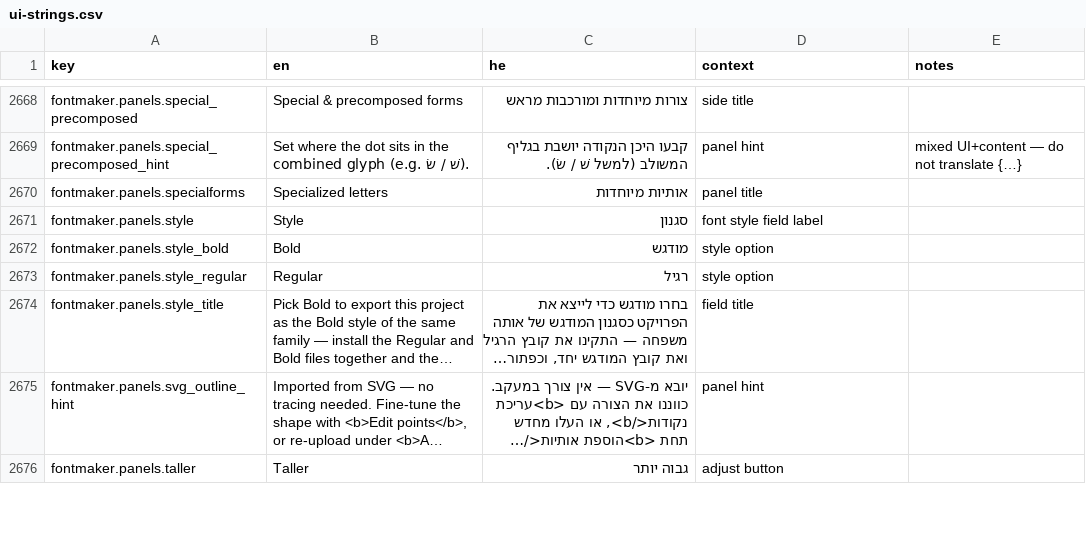
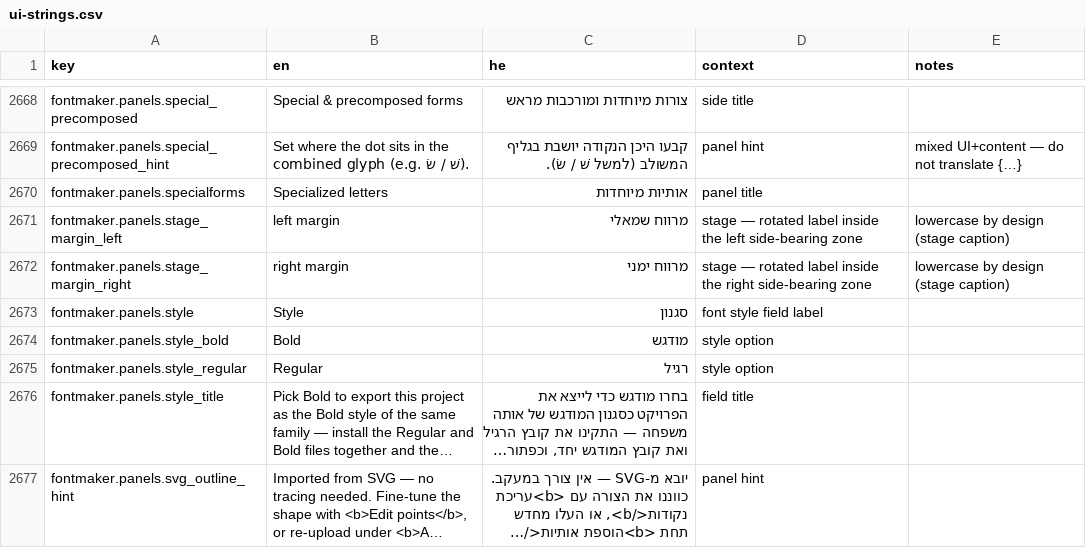
Before and after one commit to Hbleiberg/Hebrew_Blender, a CSV file: locales/ui-strings.csv, drawn as a sheet; only a part is shown, gaps mark what is left out; the shorter side is filled out with more unchanged rows; long unchanged cells end in ….

```diff
--- a/locales/ui-strings.csv
+++ b/locales/ui-strings.csv
@@ -2670,2 +2670,4 @@ fontmaker.panels.special_precomposed_hint,Set where the dot sits in the combined
 fontmaker.panels.specialforms,Specialized letters,אותיות מיוחדות,panel title,
+fontmaker.panels.stage_margin_left,left margin,מרווח שמאלי,stage — rotated label inside the left side-bearing zone,lowercase by design (stage caption)
+fontmaker.panels.stage_margin_right,right margin,מרווח ימני,stage — rotated label inside the right side-bearing zone,lowercase by design (stage caption)
 fontmaker.panels.style,Style,סגנון,font style field label,
```
Also changed, not shown: 3 other files.
